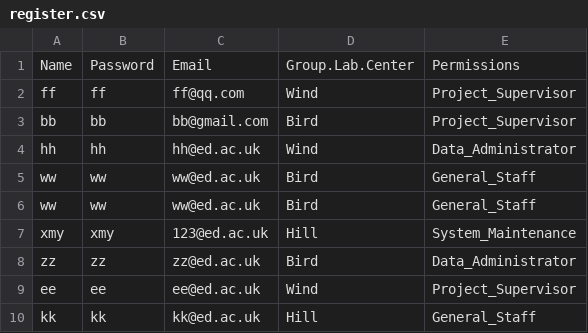
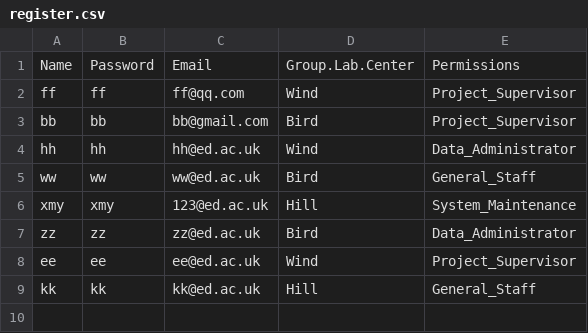
Before and after one commit to MINGYU-XU/LotusRoot, a CSV file: register.csv, drawn as a sheet; the diff names each change by its address in the sheet, - before the commit and + after, or states it on an @@ line.

```diff
--- a/register.csv
+++ b/register.csv
-row 6: ww | ww | ww@ed.ac.uk | Bird | General_Staff
```
Also changed, not shown: 2 other files.
